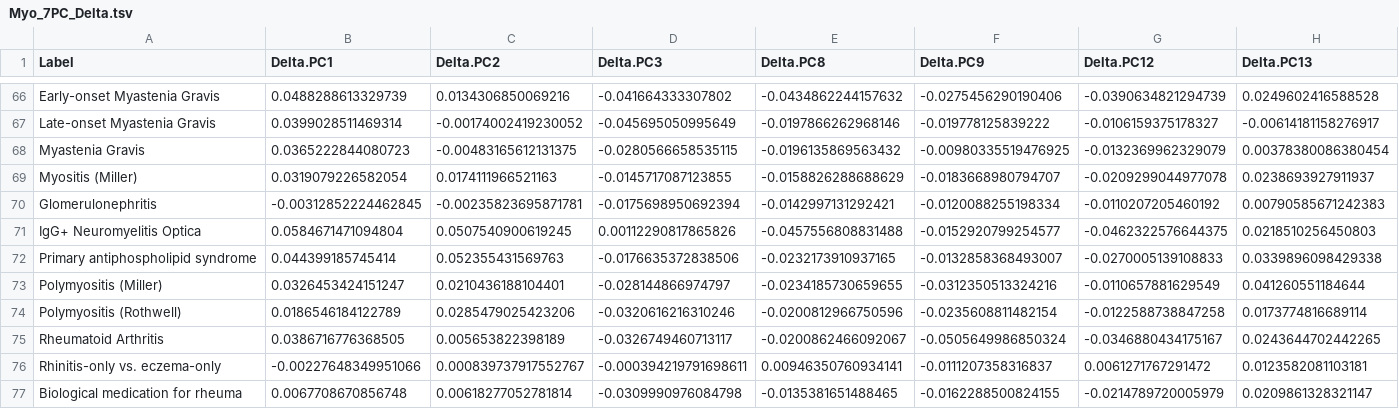
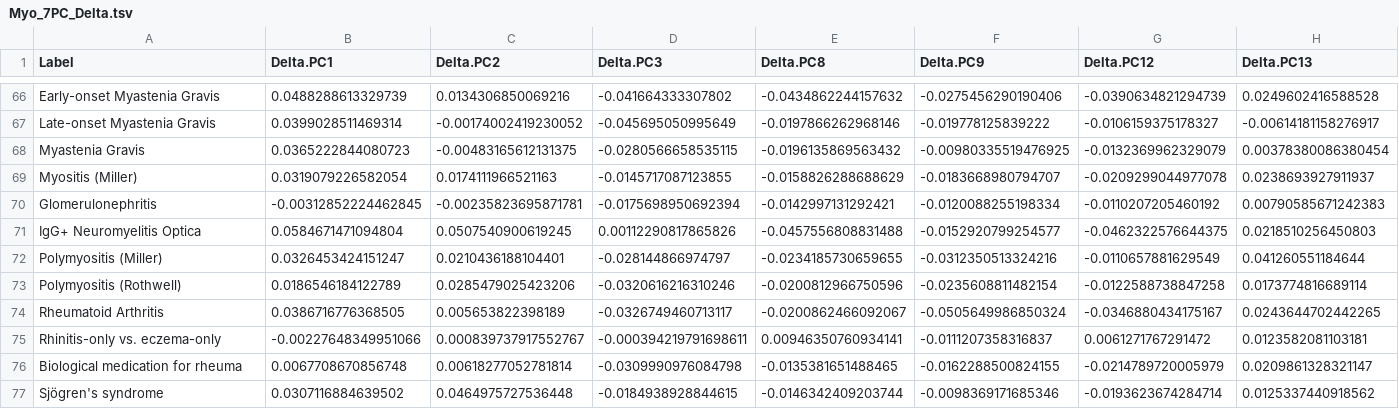
Before and after one commit to GRealesM/myositis-IMD, a TSV file: data/Myo_7PC_Delta.tsv, drawn as a sheet; only a part is shown, gaps mark what is left out; the shorter side is filled out with more unchanged rows; the diff names each change by its address in the sheet, - before the commit and + after, or states it on an @@ line.

```diff
--- a/data/Myo_7PC_Delta.tsv
+++ b/data/Myo_7PC_Delta.tsv
-row 72: Primary antiphospholipid syndrome | 0.044399185745414 | 0.052355431569763 | -0.0176635372838506 | -0.0232173910937165 | -0.0132858368493007 | -0.0270005139108833 | 0.0339896098429338
```
Also changed, not shown: data/Myo_7PC_Var.tsv, 6 other files.
